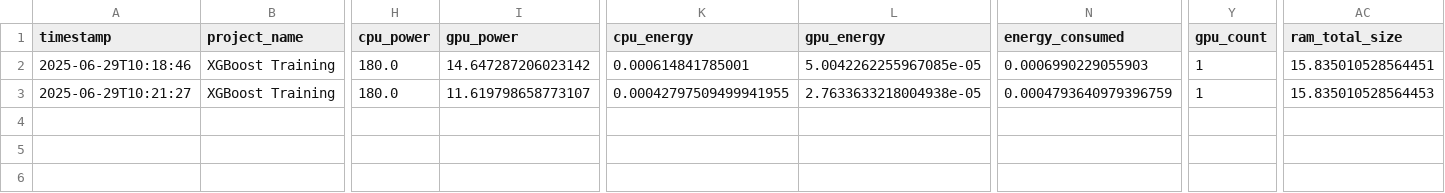
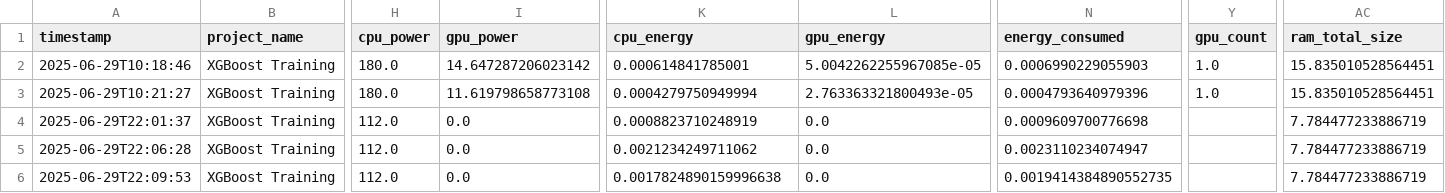
Before and after one commit to Rafaela-Pecanha/analise-quimioterapico-datasus, a CSV file: codigo/Aprendizado de Máquina/emissions_xgboost.csv, drawn as a sheet; only a part is shown, gaps mark what is left out; rows hold the shown columns only; the diff names each change by its address in the sheet, - before the commit and + after, or states it on an @@ line.

Commit message:
Comparação entre modelos supervisionados

```diff
--- a/codigo/Aprendizado de Máquina/emissions_xgboost.csv
+++ b/codigo/Aprendizado de Máquina/emissions_xgboost.csv
-Y2:Y3 (gpu_count): 1
+Y2:Y3 (gpu_count): 1.0
-I3 (gpu_power): 11.619798658773107
+I3 (gpu_power): 11.619798658773108
-K3 (cpu_energy): 0.00042797509499941955
+K3 (cpu_energy): 0.0004279750949994
-L3 (gpu_energy): 2.7633633218004938e-05
+L3 (gpu_energy): 2.763363321800493e-05
-N3 (energy_consumed): 0.0004793640979396759
+N3 (energy_consumed): 0.0004793640979396
-AC3 (ram_total_size): 15.835010528564453
+AC3 (ram_total_size): 15.835010528564451
+row 4: 2025-06-29T22:01:37 | XGBoost Training | 112.0 | 0.0 | 0.0008823710248919 | 0.0 | 0.0009609700776698 |  | 7.784477233886719
+row 5: 2025-06-29T22:06:28 | XGBoost Training | 112.0 | 0.0 | 0.0021234249711062 | 0.0 | 0.0023110234074947 |  | 7.784477233886719
+row 6: 2025-06-29T22:09:53 | XGBoost Training | 112.0 | 0.0 | 0.0017824890159996638 | 0.0 | 0.0019414384890552735 |  | 7.784477233886719
```
Also changed, not shown: 1 other file.
